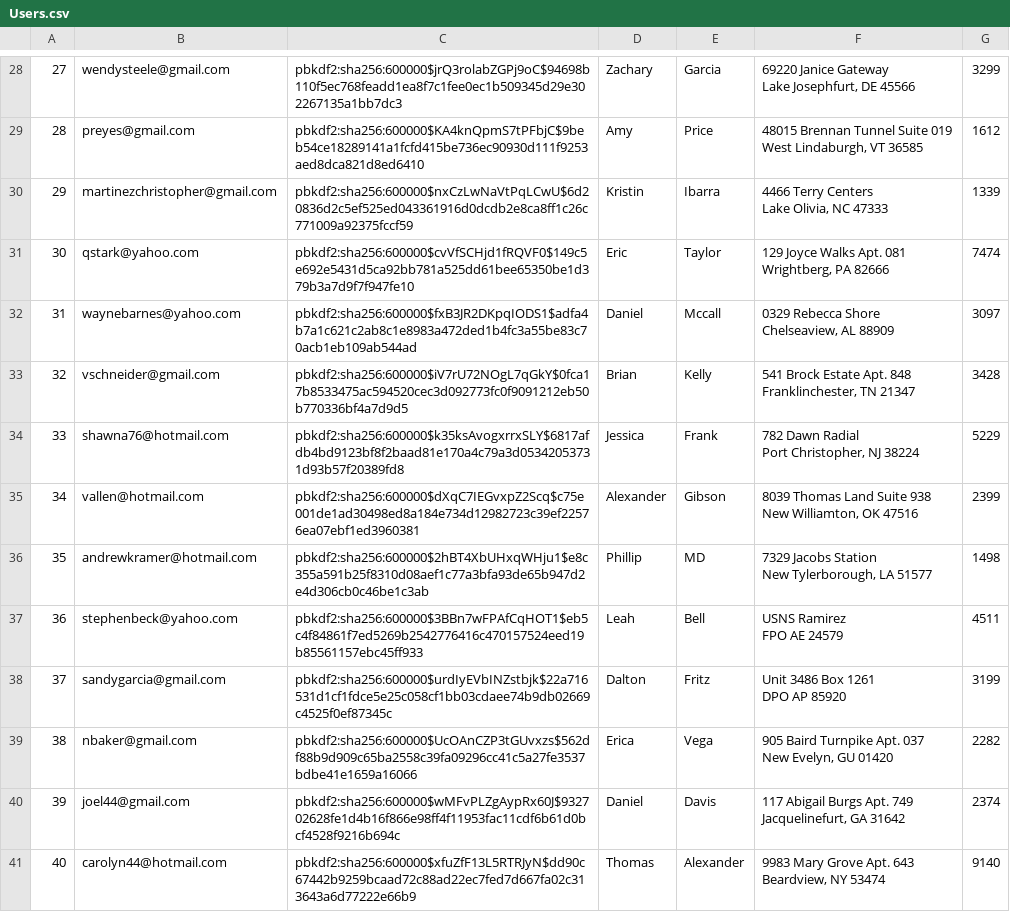
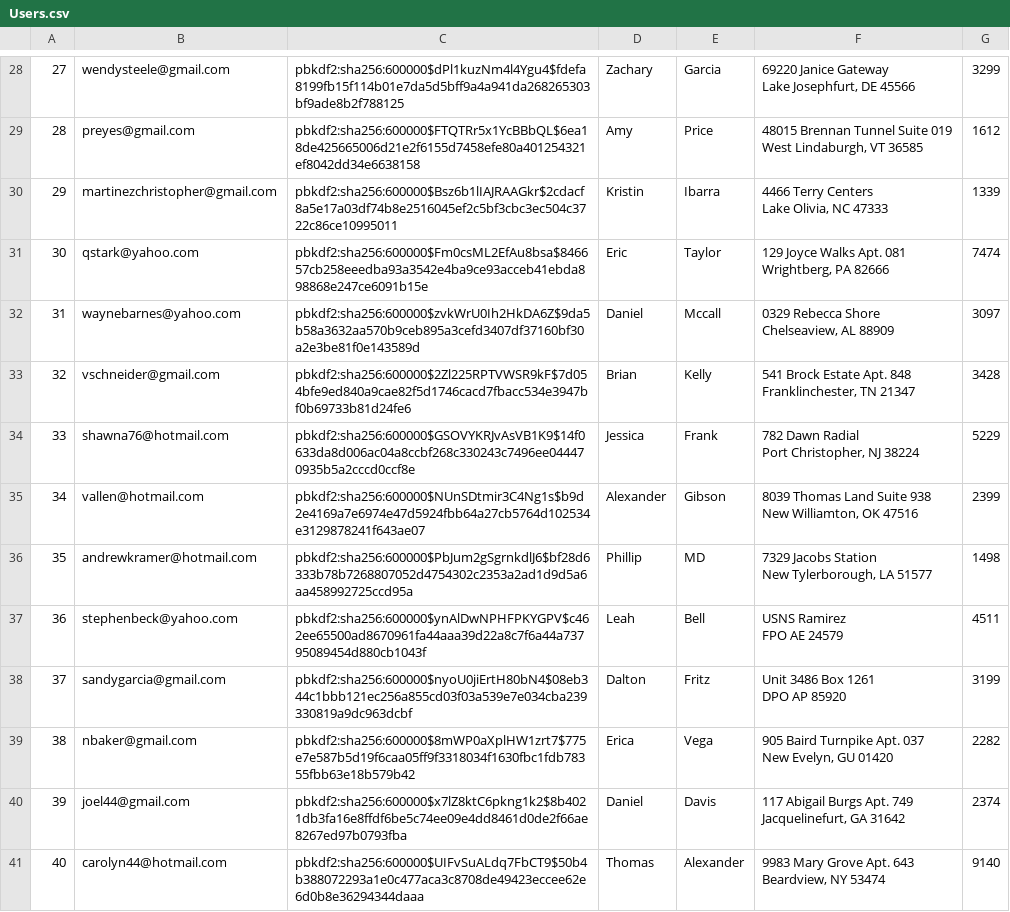
Before and after one commit to pradneshkolluru/CS316-Amazon, a CSV file: mini-amazon-skeleton-main/db/generated/Users.csv, drawn as a sheet; only a part is shown, gaps mark what is left out; the diff covers the shown part only; the diff names each change by its address in the sheet, - before the commit and + after, or states it on an @@ line.

```diff
--- a/mini-amazon-skeleton-main/db/generated/Users.csv
+++ b/mini-amazon-skeleton-main/db/generated/Users.csv
-C28: pbkdf2:sha256:600000$jrQ3rolabZGPj9oC$94698b110f5ec768feadd1ea8f7c1fee0ec1b509345d29e302267135a1bb7dc3
+C28: pbkdf2:sha256:600000$dPl1kuzNm4l4Ygu4$fdefa8199fb15f114b01e7da5d5bff9a4a941da268265303bf9ade8b2f788125
-C29: pbkdf2:sha256:600000$KA4knQpmS7tPFbjC$9beb54ce18289141a1fcfd415be736ec90930d111f9253aed8dca821d8ed6410
+C29: pbkdf2:sha256:600000$FTQTRr5x1YcBBbQL$6ea18de425665006d21e2f6155d7458efe80a401254321ef8042dd34e6638158
-C30: pbkdf2:sha256:600000$nxCzLwNaVtPqLCwU$6d20836d2c5ef525ed043361916d0dcdb2e8ca8ff1c26c771009a92375fccf59
+C30: pbkdf2:sha256:600000$Bsz6b1lIAJRAAGkr$2cdacf8a5e17a03df74b8e2516045ef2c5bf3cbc3ec504c3722c86ce10995011
-C31: pbkdf2:sha256:600000$cvVfSCHjd1fRQVF0$149c5e692e5431d5ca92bb781a525dd61bee65350be1d379b3a7d9f7f947fe10
+C31: pbkdf2:sha256:600000$Fm0csML2EfAu8bsa$846657cb258eeedba93a3542e4ba9ce93acceb41ebda898868e247ce6091b15e
-C32: pbkdf2:sha256:600000$fxB3JR2DKpqIODS1$adfa4b7a1c621c2ab8c1e8983a472ded1b4fc3a55be83c70acb1eb109ab544ad
+C32: pbkdf2:sha256:600000$zvkWrU0Ih2HkDA6Z$9da5b58a3632aa570b9ceb895a3cefd3407df37160bf30a2e3be81f0e143589d
-C33: pbkdf2:sha256:600000$iV7rU72NOgL7qGkY$0fca17b8533475ac594520cec3d092773fc0f9091212eb50b770336bf4a7d9d5
+C33: pbkdf2:sha256:600000$2Zl225RPTVWSR9kF$7d054bfe9ed840a9cae82f5d1746cacd7fbacc534e3947bf0b69733b81d24fe6
-C34: pbkdf2:sha256:600000$k35ksAvogxrrxSLY$6817afdb4bd9123bf8f2baad81e170a4c79a3d05342053731d93b57f20389fd8
+C34: pbkdf2:sha256:600000$GSOVYKRJvAsVB1K9$14f0633da8d006ac04a8ccbf268c330243c7496ee044470935b5a2cccd0ccf8e
-C35: pbkdf2:sha256:600000$dXqC7IEGvxpZ2Scq$c75e001de1ad30498ed8a184e734d12982723c39ef22576ea07ebf1ed3960381
+C35: pbkdf2:sha256:600000$NUnSDtmir3C4Ng1s$b9d2e4169a7e6974e47d5924fbb64a27cb5764d102534e3129878241f643ae07
-C36: pbkdf2:sha256:600000$2hBT4XbUHxqWHju1$e8c355a591b25f8310d08aef1c77a3bfa93de65b947d2e4d306cb0c46be1c3ab
+C36: pbkdf2:sha256:600000$PbJum2gSgrnkdlJ6$bf28d6333b78b7268807052d4754302c2353a2ad1d9d5a6aa458992725ccd95a
-C37: pbkdf2:sha256:600000$3BBn7wFPAfCqHOT1$eb5c4f84861f7ed5269b2542776416c470157524eed19b85561157ebc45ff933
+C37: pbkdf2:sha256:600000$ynAlDwNPHFPKYGPV$c462ee65500ad8670961fa44aaa39d22a8c7f6a44a73795089454d880cb1043f
-C38: pbkdf2:sha256:600000$urdIyEVbINZstbjk$22a716531d1cf1fdce5e25c058cf1bb03cdaee74b9db02669c4525f0ef87345c
+C38: pbkdf2:sha256:600000$nyoU0jiErtH80bN4$08eb344c1bbb121ec256a855cd03f03a539e7e034cba239330819a9dc963dcbf
-C39: pbkdf2:sha256:600000$UcOAnCZP3tGUvxzs$562df88b9d909c65ba2558c39fa09296cc41c5a27fe3537bdbe41e1659a16066
+C39: pbkdf2:sha256:600000$8mWP0aXplHW1zrt7$775e7e587b5d19f6caa05ff9f3318034f1630fbc1fdb78355fbb63e18b579b42
-C40: pbkdf2:sha256:600000$wMFvPLZgAypRx60J$932702628fe1d4b16f866e98ff4f11953fac11cdf6b61d0bcf4528f9216b694c
+C40: pbkdf2:sha256:600000$x7lZ8ktC6pkng1k2$8b4021db3fa16e8ffdf6be5c74ee09e4dd8461d0de2f66ae8267ed97b0793fba
-C41: pbkdf2:sha256:600000$xfuZfF13L5RTRJyN$dd90c67442b9259bcaad72c88ad22ec7fed7d667fa02c313643a6d77222e66b9
+C41: pbkdf2:sha256:600000$UIFvSuALdq7FbCT9$50b4b388072293a1e0c477aca3c8708de49423eccee62e6d0b8e36294344daaa
```
Also changed, not shown: 91 edited cells elsewhere in this file, mini-amazon-skeleton-main/db/generated/Cart.csv, mini-amazon-skeleton-main/db/generated/Products.csv, 4 other files.
